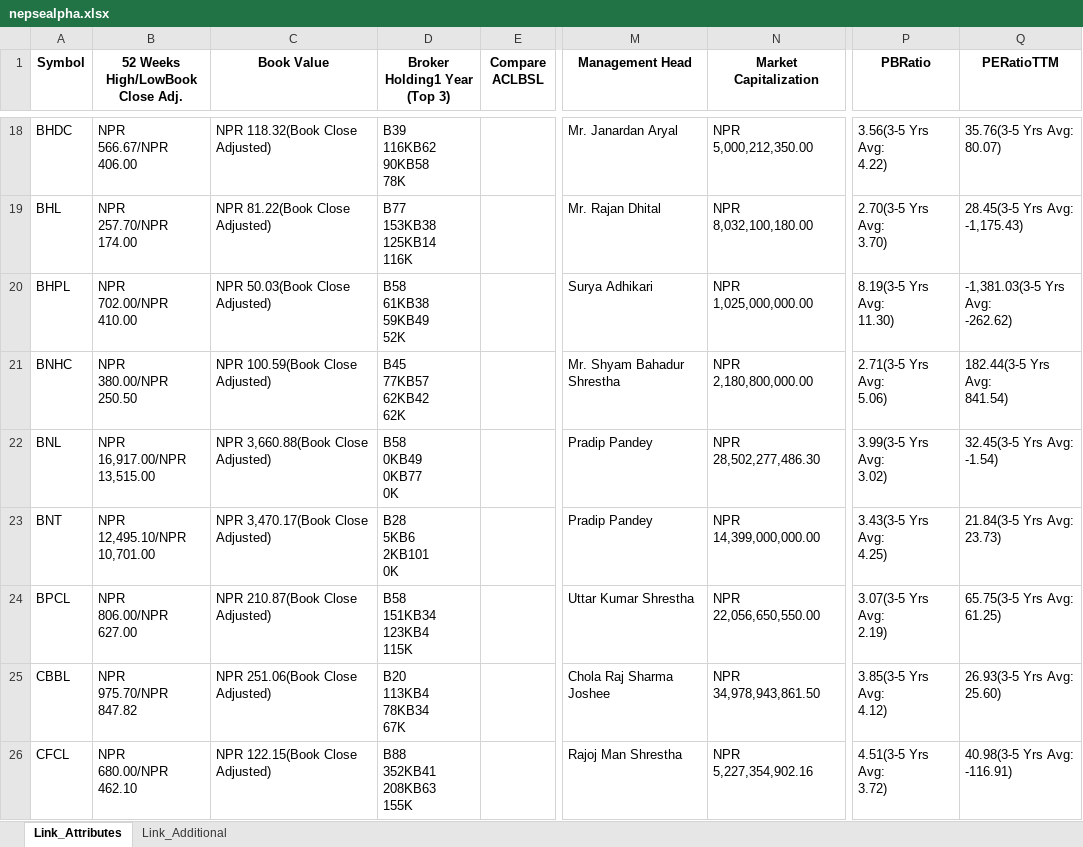
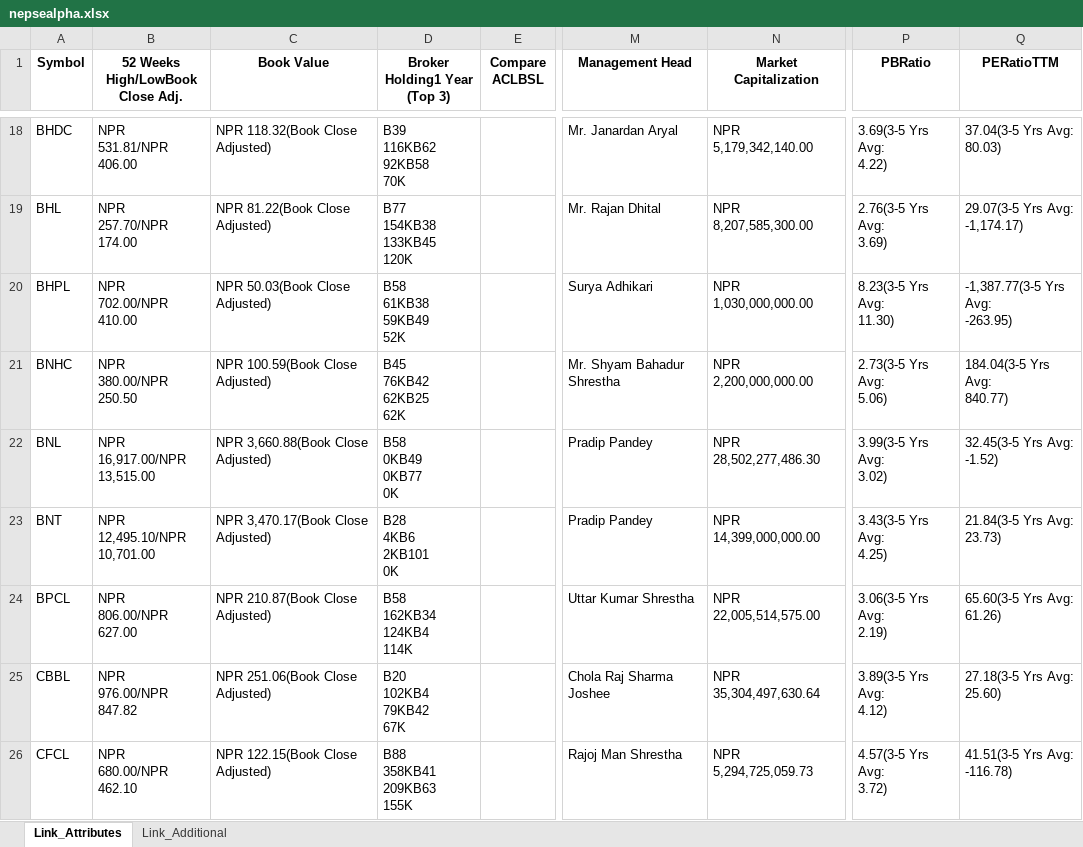
Before and after one commit to nikssspandey2000/nepsealphacrawl, an Excel workbook: nepsealpha.xlsx, sheet Link_Attributes, drawn as a sheet; only a part is shown, gaps mark what is left out; values as stored, in another font and other column widths than the file's, no borders; ↵ is a line break in a cell; the diff covers the shown part only; the diff names each change by its address in the sheet, - before the commit and + after, or states it on an @@ line.

```diff
--- a/nepsealpha.xlsx (sheet Link_Attributes)
+++ b/nepsealpha.xlsx (sheet Link_Attributes)
-B18 (52 Weeks High/LowBook Close Adj.): NPR ↵ 566.67/NPR ↵ 406.00
+B18 (52 Weeks High/LowBook Close Adj.): NPR ↵ 531.81/NPR ↵ 406.00
-D18 (Broker Holding1 Year (Top 3)): B39 ↵ 116KB62 ↵ 90KB58 ↵ 78K
+D18 (Broker Holding1 Year (Top 3)): B39 ↵ 116KB62 ↵ 92KB58 ↵ 70K
-N18 (Market Capitalization): NPR 5,000,212,350.00
+N18 (Market Capitalization): NPR 5,179,342,140.00
-P18 (PBRatio): 3.56(3-5 Yrs Avg: ↵ 4.22)
+P18 (PBRatio): 3.69(3-5 Yrs Avg: ↵ 4.22)
-Q18 (PERatioTTM): 35.76(3-5 Yrs Avg: ↵ 80.07)
+Q18 (PERatioTTM): 37.04(3-5 Yrs Avg: ↵ 80.03)
-D19 (Broker Holding1 Year (Top 3)): B77 ↵ 153KB38 ↵ 125KB14 ↵ 116K
+D19 (Broker Holding1 Year (Top 3)): B77 ↵ 154KB38 ↵ 133KB45 ↵ 120K
-N19 (Market Capitalization): NPR 8,032,100,180.00
+N19 (Market Capitalization): NPR 8,207,585,300.00
-P19 (PBRatio): 2.70(3-5 Yrs Avg: ↵ 3.70)
+P19 (PBRatio): 2.76(3-5 Yrs Avg: ↵ 3.69)
-Q19 (PERatioTTM): 28.45(3-5 Yrs Avg: ↵ -1,175.43)
+Q19 (PERatioTTM): 29.07(3-5 Yrs Avg: ↵ -1,174.17)
-N20 (Market Capitalization): NPR 1,025,000,000.00
+N20 (Market Capitalization): NPR 1,030,000,000.00
-P20 (PBRatio): 8.19(3-5 Yrs Avg: ↵ 11.30)
+P20 (PBRatio): 8.23(3-5 Yrs Avg: ↵ 11.30)
-Q20 (PERatioTTM): -1,381.03(3-5 Yrs Avg: ↵ -262.62)
+Q20 (PERatioTTM): -1,387.77(3-5 Yrs Avg: ↵ -263.95)
-D21 (Broker Holding1 Year (Top 3)): B45 ↵ 77KB57 ↵ 62KB42 ↵ 62K
+D21 (Broker Holding1 Year (Top 3)): B45 ↵ 76KB42 ↵ 62KB25 ↵ 62K
-N21 (Market Capitalization): NPR 2,180,800,000.00
+N21 (Market Capitalization): NPR 2,200,000,000.00
-P21 (PBRatio): 2.71(3-5 Yrs Avg: ↵ 5.06)
+P21 (PBRatio): 2.73(3-5 Yrs Avg: ↵ 5.06)
-Q21 (PERatioTTM): 182.44(3-5 Yrs Avg: ↵ 841.54)
+Q21 (PERatioTTM): 184.04(3-5 Yrs Avg: ↵ 840.77)
-Q22 (PERatioTTM): 32.45(3-5 Yrs Avg: ↵ -1.54)
+Q22 (PERatioTTM): 32.45(3-5 Yrs Avg: ↵ -1.52)
-D23 (Broker Holding1 Year (Top 3)): B28 ↵ 5KB6 ↵ 2KB101 ↵ 0K
+D23 (Broker Holding1 Year (Top 3)): B28 ↵ 4KB6 ↵ 2KB101 ↵ 0K
-D24 (Broker Holding1 Year (Top 3)): B58 ↵ 151KB34 ↵ 123KB4 ↵ 115K
+D24 (Broker Holding1 Year (Top 3)): B58 ↵ 162KB34 ↵ 124KB4 ↵ 114K
-N24 (Market Capitalization): NPR 22,056,650,550.00
+N24 (Market Capitalization): NPR 22,005,514,575.00
-P24 (PBRatio): 3.07(3-5 Yrs Avg: ↵ 2.19)
+P24 (PBRatio): 3.06(3-5 Yrs Avg: ↵ 2.19)
-Q24 (PERatioTTM): 65.75(3-5 Yrs Avg: ↵ 61.25)
+Q24 (PERatioTTM): 65.60(3-5 Yrs Avg: ↵ 61.26)
-B25 (52 Weeks High/LowBook Close Adj.): NPR ↵ 975.70/NPR ↵ 847.82
+B25 (52 Weeks High/LowBook Close Adj.): NPR ↵ 976.00/NPR ↵ 847.82
-D25 (Broker Holding1 Year (Top 3)): B20 ↵ 113KB4 ↵ 78KB34 ↵ 67K
+D25 (Broker Holding1 Year (Top 3)): B20 ↵ 102KB4 ↵ 79KB42 ↵ 67K
-N25 (Market Capitalization): NPR 34,978,943,861.50
+N25 (Market Capitalization): NPR 35,304,497,630.64
-P25 (PBRatio): 3.85(3-5 Yrs Avg: ↵ 4.12)
+P25 (PBRatio): 3.89(3-5 Yrs Avg: ↵ 4.12)
-Q25 (PERatioTTM): 26.93(3-5 Yrs Avg: ↵ 25.60)
+Q25 (PERatioTTM): 27.18(3-5 Yrs Avg: ↵ 25.60)
-D26 (Broker Holding1 Year (Top 3)): B88 ↵ 352KB41 ↵ 208KB63 ↵ 155K
+D26 (Broker Holding1 Year (Top 3)): B88 ↵ 358KB41 ↵ 209KB63 ↵ 155K
-N26 (Market Capitalization): NPR 5,227,354,902.16
+N26 (Market Capitalization): NPR 5,294,725,059.73
-P26 (PBRatio): 4.51(3-5 Yrs Avg: ↵ 3.72)
+P26 (PBRatio): 4.57(3-5 Yrs Avg: ↵ 3.72)
-Q26 (PERatioTTM): 40.98(3-5 Yrs Avg: ↵ -116.91)
+Q26 (PERatioTTM): 41.51(3-5 Yrs Avg: ↵ -116.78)
```
Also changed, not shown: 881 edited cells elsewhere in this sheet, sheet Link_Additional, 4 other files.
